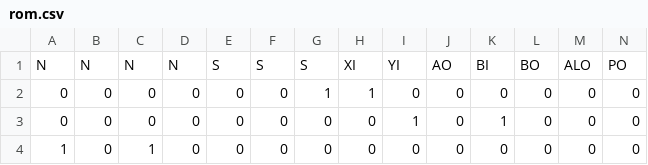
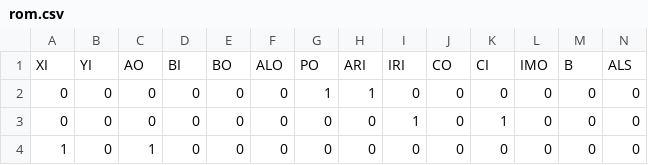
Before and after one commit to Oelin/pix, a CSV file: cu/rom.csv, drawn as a sheet; only a part is shown; removed rows and columns are numbered as before the commit, all else as after; rows hold the shown columns only; the diff names each change by its address in the sheet, - before the commit and + after, or states it on an @@ line.

Commit message:
Update rom.csv

```diff
--- a/cu/rom.csv
+++ b/cu/rom.csv
-row 1: N | N | N | N | S | S | S | XI | YI | AO | BI | BO | ALO | PO
+row 1: XI | YI | AO | BI | BO | ALO | PO | ARI | IRI | CO | CI | IMO | B | ALS
```
